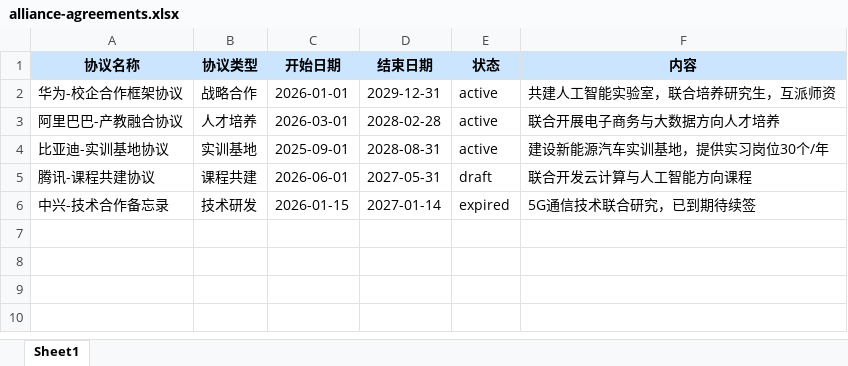
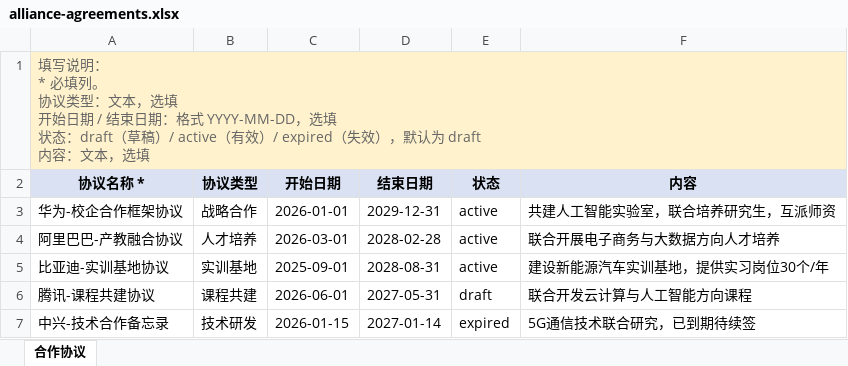
Before and after one commit to chenproton/zhiyu-saas-java, an Excel workbook: docs/alliance-templates/alliance-agreements.xlsx, sheet 合作协议, drawn as a sheet; values as stored, in another font and other column widths than the file's, no borders; addresses are those after the commit; ↵ is a line break in a cell; the diff names each change by its address in the sheet, - before the commit and + after, or states it on an @@ line.

```diff
--- a/docs/alliance-templates/alliance-agreements.xlsx (sheet 合作协议)
+++ b/docs/alliance-templates/alliance-agreements.xlsx (sheet 合作协议)
-sheet tab: Sheet1
+sheet tab: 合作协议
+row 1: 填写说明： ↵ * 必填列。 ↵ 协议类型：文本，选填 ↵ 开始日期 / 结束日期：格式 YYYY-MM-DD，选填 ↵ 状态：draft（草稿）/ active（有效）/ expired（失效），默认为 draft ↵ 内容：文本，选填
-A2: 协议名称
+A2: 协议名称 *
```
Also changed, not shown: docs/alliance-templates/alliance-achievements.xlsx, docs/alliance-templates/alliance-brand-topics.xlsx, 6 other files.
